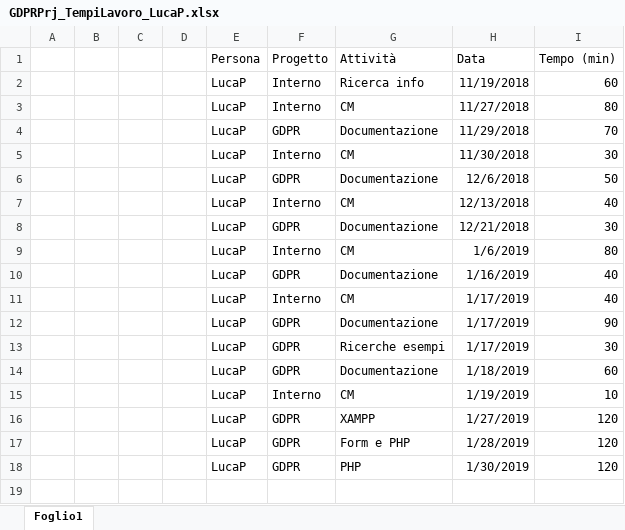
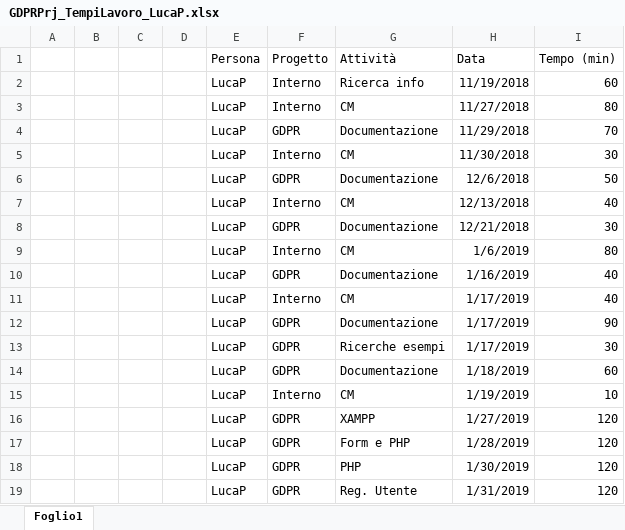
Before and after one commit to GL3-IngegneriaDelSoftware2/GDPRProject, an Excel workbook: Documentazione/GDPRPrj_TempiLavoro/GDPRPrj_TempiLavoro_LucaP.xlsx, sheet Foglio1, drawn as a sheet; values as stored, in another font and other column widths than the file's, no borders; table styles not drawn; the diff names each change by its address in the sheet, - before the commit and + after, or states it on an @@ line.

```diff
--- a/Documentazione/GDPRPrj_TempiLavoro/GDPRPrj_TempiLavoro_LucaP.xlsx (sheet Foglio1)
+++ b/Documentazione/GDPRPrj_TempiLavoro/GDPRPrj_TempiLavoro_LucaP.xlsx (sheet Foglio1)
+row 19:  |  |  |  | LucaP | GDPR | Reg. Utente | 1/31/2019 | 120
```
Also changed, not shown: 9 other files.
